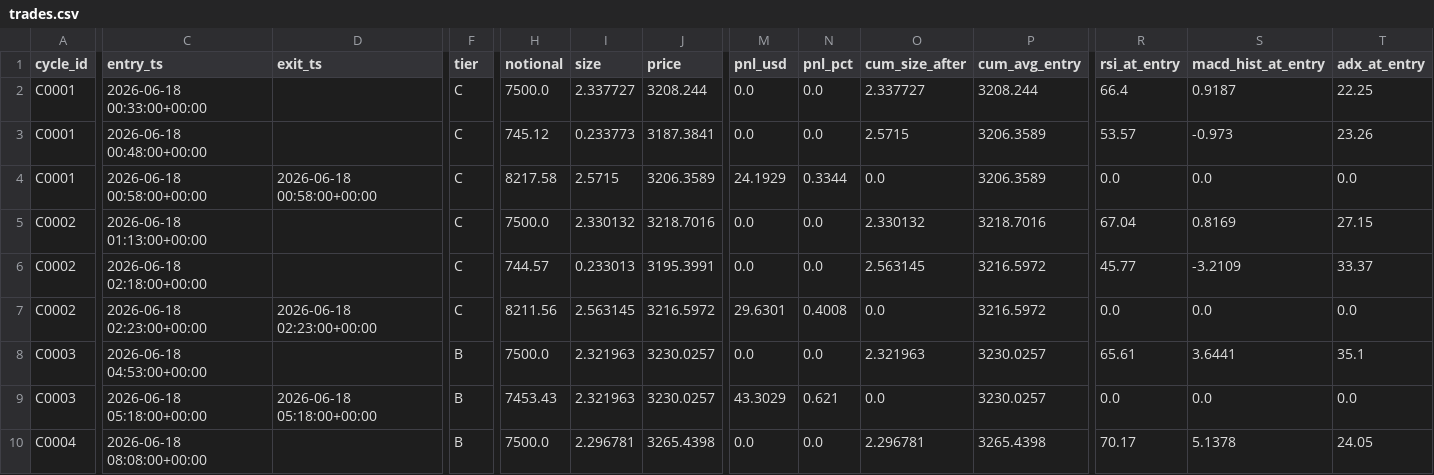
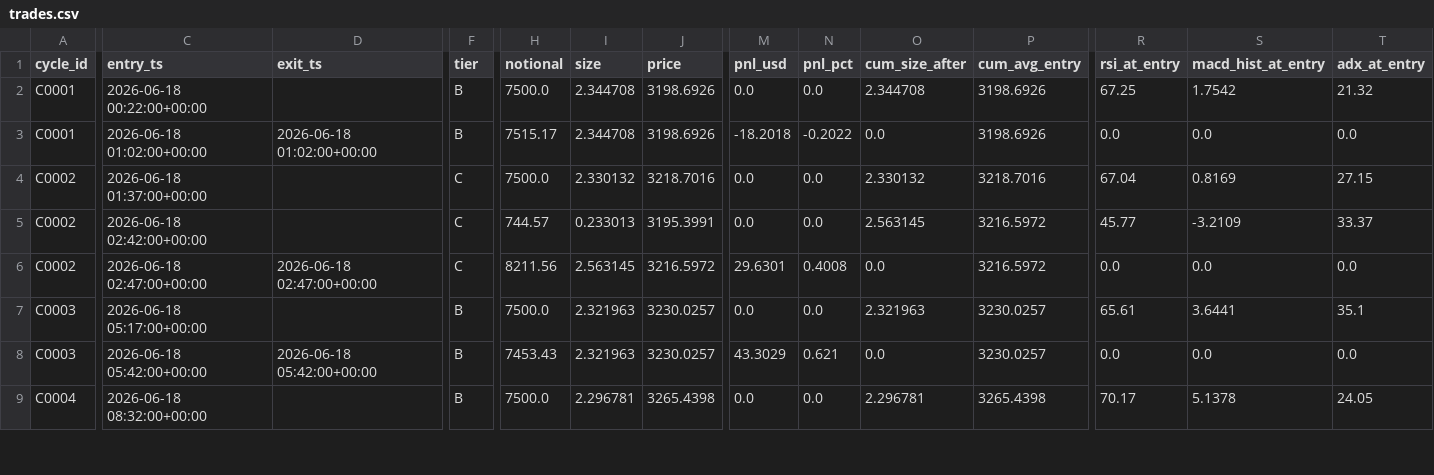
Before and after one commit to wyka0/eth-rapid-reversal-cmc-skill, a CSV file: backtest/results/trades.csv, drawn as a sheet; only a part is shown, gaps mark what is left out; removed rows and columns are numbered as before the commit, all else as after; rows hold the shown columns only; the diff covers the shown part only; the diff names each change by its address in the sheet, - before the commit and + after, or states it on an @@ line.

```diff
--- a/backtest/results/trades.csv
+++ b/backtest/results/trades.csv
-C2 (entry_ts): 2026-06-18 00:33:00+00:00
+C2 (entry_ts): 2026-06-18 00:22:00+00:00
-F2 (tier): C
+F2 (tier): B
-I2 (size): 2.337727
+I2 (size): 2.344708
-J2 (price): 3208.244
+J2 (price): 3198.6926
-O2 (cum_size_after): 2.337727
+O2 (cum_size_after): 2.344708
-P2 (cum_avg_entry): 3208.244
+P2 (cum_avg_entry): 3198.6926
-R2 (rsi_at_entry): 66.4
+R2 (rsi_at_entry): 67.25
-S2 (macd_hist_at_entry): 0.9187
+S2 (macd_hist_at_entry): 1.7542
-T2 (adx_at_entry): 22.25
+T2 (adx_at_entry): 21.32
-row 3: C0001 | 2026-06-18 00:48:00+00:00 |  | C | 745.12 | 0.233773 | 3187.3841 | 0.0 | 0.0 | 2.5715 | 3206.3589 | 53.57 | -0.973 | 23.26
-C3 (entry_ts): 2026-06-18 00:58:00+00:00
+C3 (entry_ts): 2026-06-18 01:02:00+00:00
-D3 (exit_ts): 2026-06-18 00:58:00+00:00
+D3 (exit_ts): 2026-06-18 01:02:00+00:00
-F3 (tier): C
+F3 (tier): B
-H3 (notional): 8217.58
+H3 (notional): 7515.17
-I3 (size): 2.5715
+I3 (size): 2.344708
-J3 (price): 3206.3589
+J3 (price): 3198.6926
-M3 (pnl_usd): 24.1929
+M3 (pnl_usd): -18.2018
-N3 (pnl_pct): 0.3344
+N3 (pnl_pct): -0.2022
-P3 (cum_avg_entry): 3206.3589
+P3 (cum_avg_entry): 3198.6926
-C4 (entry_ts): 2026-06-18 01:13:00+00:00
+C4 (entry_ts): 2026-06-18 01:37:00+00:00
-C5 (entry_ts): 2026-06-18 02:18:00+00:00
+C5 (entry_ts): 2026-06-18 02:42:00+00:00
-C6 (entry_ts): 2026-06-18 02:23:00+00:00
+C6 (entry_ts): 2026-06-18 02:47:00+00:00
-D6 (exit_ts): 2026-06-18 02:23:00+00:00
+D6 (exit_ts): 2026-06-18 02:47:00+00:00
-C7 (entry_ts): 2026-06-18 04:53:00+00:00
+C7 (entry_ts): 2026-06-18 05:17:00+00:00
-C8 (entry_ts): 2026-06-18 05:18:00+00:00
+C8 (entry_ts): 2026-06-18 05:42:00+00:00
-D8 (exit_ts): 2026-06-18 05:18:00+00:00
+D8 (exit_ts): 2026-06-18 05:42:00+00:00
-C9 (entry_ts): 2026-06-18 08:08:00+00:00
+C9 (entry_ts): 2026-06-18 08:32:00+00:00
```
Also changed, not shown: 69 edited cells elsewhere in this file, backtest/results/cycles.csv, backtest/results/equity_curve.csv, 6 other files.
